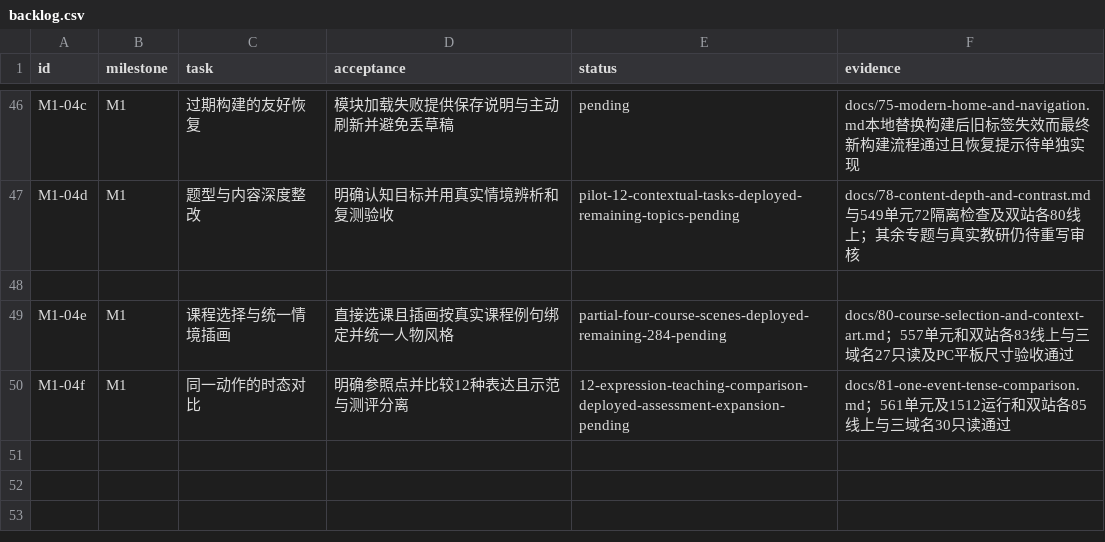
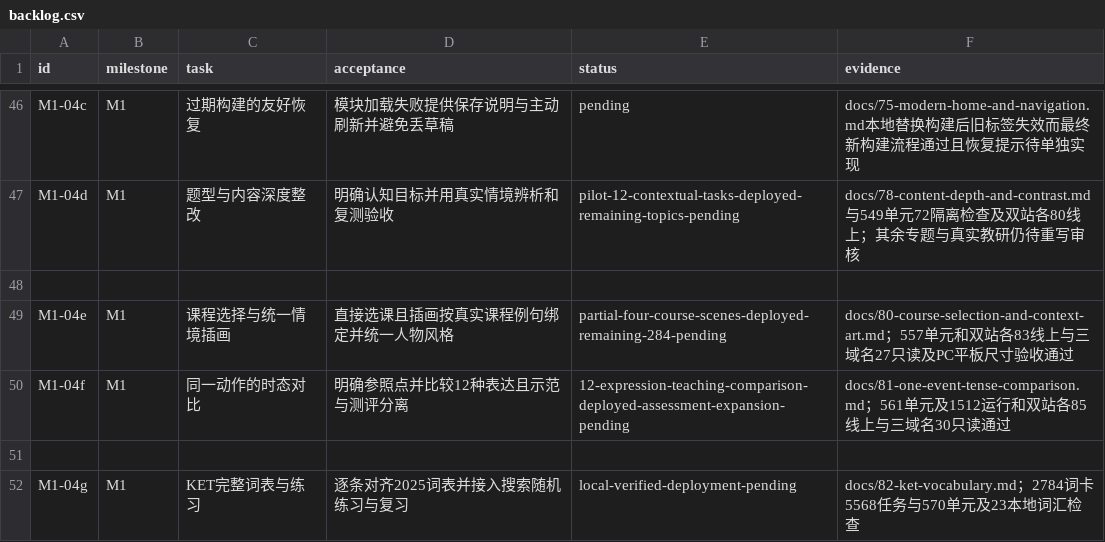
Before and after one commit to windssea/enStudy, a CSV file: docs/development/backlog.csv, drawn as a sheet; only a part is shown, gaps mark what is left out.

Commit message:
Add complete sourced KET vocabulary bank and practice

```diff
--- a/docs/development/backlog.csv
+++ b/docs/development/backlog.csv
@@ -50 +50,3 @@ M1-04e,M1,课程选择与统一情境插画,直接选课且插画按真实课程
 M1-04f,M1,同一动作的时态对比,明确参照点并比较12种表达且示范与测评分离,12-expression-teaching-comparison-deployed-assessment-expansion-pending,docs/81-one-event-tense-comparison.md；561单元及1512运行和双站各85线上与三域名30只读通过
+
+M1-04g,M1,KET完整词表与练习,逐条对齐2025词表并接入搜索随机练习与复习,local-verified-deployment-pending,docs/82-ket-vocabulary.md；2784词卡5568任务与570单元及23本地词汇检查
```
Also changed, not shown: 33 other files.
